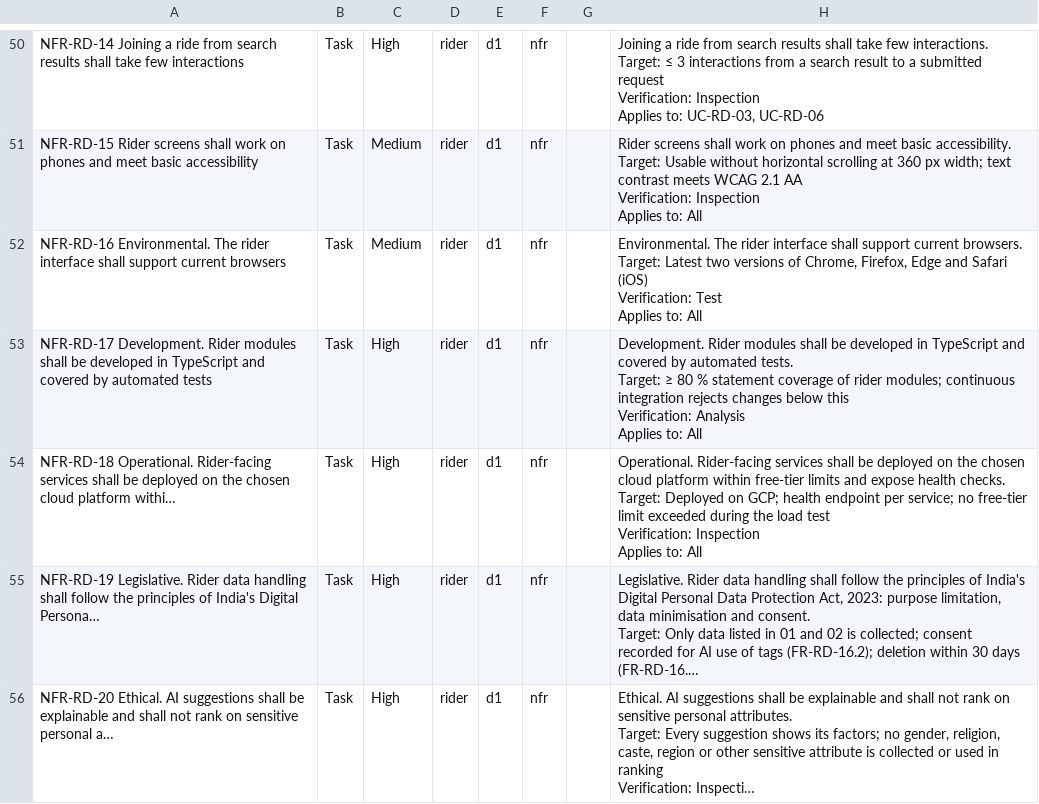
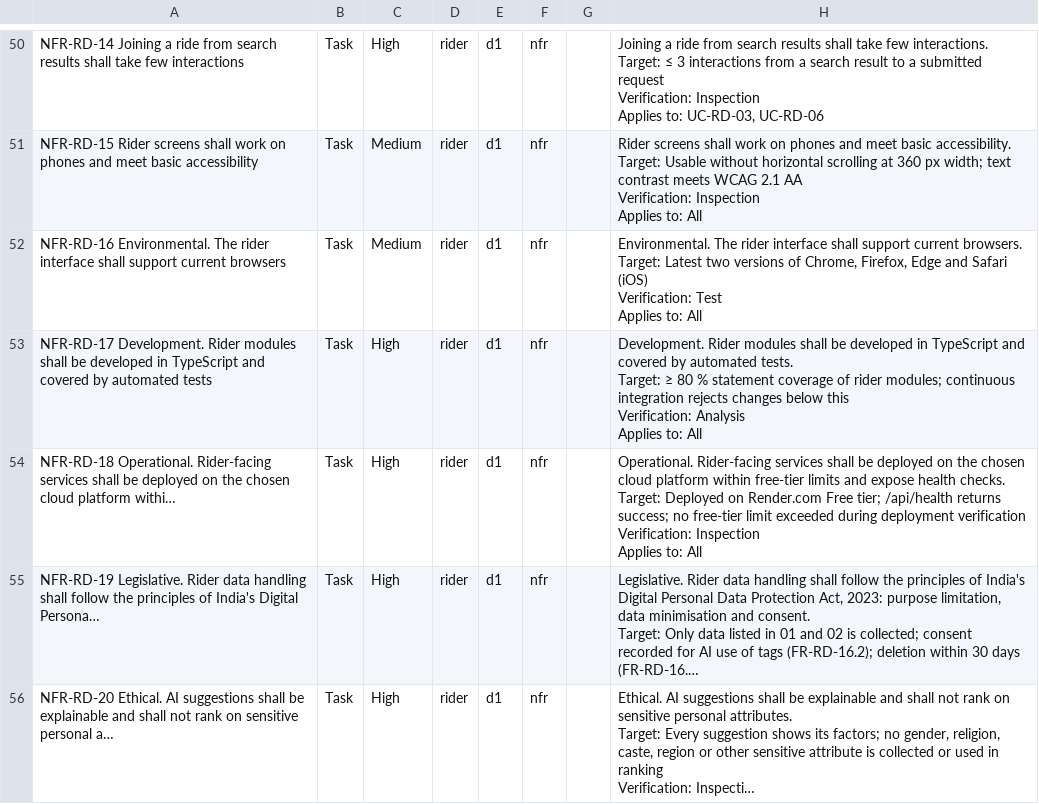
Before and after one commit to CS455-Carpooling/Campus_Ridepooling_Automation, a CSV file: Deliverables/D1/Requirements Engineering/users/rider/jira/rider_backlog_import.csv, drawn as a sheet; only a part is shown, gaps mark what is left out; long unchanged cells end in …; ↵ is a line break in a cell; the diff names each change by its address in the sheet, - before the commit and + after, or states it on an @@ line.

Commit message:
Document Render deployment requirement

```diff
--- a/Deliverables/D1/Requirements Engineering/users/rider/jira/rider_backlog_import.csv
+++ b/Deliverables/D1/Requirements Engineering/users/rider/jira/rider_backlog_import.csv
-H54: …Deployed on GCP; health endpoint per service; no free-tier limit exceeded during the load test ↵ Verification: Inspection…
+H54: …Deployed on Render.com Free tier; /api/health returns success; no free-tier limit exceeded during deployment verification ↵ Verification: Inspection…
```
Also changed, not shown: 1 other file.
